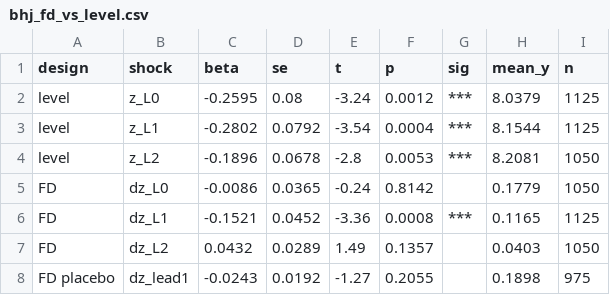
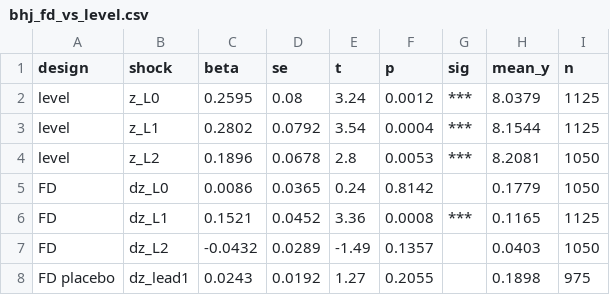
Before and after one commit to bishalkchalise/nepal-rural-mig-modern-analysis, a CSV file: district-analysis/output/tab/bhj_fd_vs_level.csv, drawn as a sheet.

```diff
--- a/district-analysis/output/tab/bhj_fd_vs_level.csv
+++ b/district-analysis/output/tab/bhj_fd_vs_level.csv
@@ -1,8 +1,8 @@
 design,shock,beta,se,t,p,sig,mean_y,n
-level,z_L0,-0.2595,0.08,-3.24,0.0012,***,8.0379,1125
-level,z_L1,-0.2802,0.0792,-3.54,0.0004,***,8.1544,1125
-level,z_L2,-0.1896,0.0678,-2.8,0.0053,***,8.2081,1050
-FD,dz_L0,-0.0086,0.0365,-0.24,0.8142,,0.1779,1050
-FD,dz_L1,-0.1521,0.0452,-3.36,0.0008,***,0.1165,1125
-FD,dz_L2,0.0432,0.0289,1.49,0.1357,,0.0403,1050
-FD placebo,dz_lead1,-0.0243,0.0192,-1.27,0.2055,,0.1898,975
+level,z_L0,0.2595,0.08,3.24,0.0012,***,8.0379,1125
+level,z_L1,0.2802,0.0792,3.54,0.0004,***,8.1544,1125
+level,z_L2,0.1896,0.0678,2.8,0.0053,***,8.2081,1050
+FD,dz_L0,0.0086,0.0365,0.24,0.8142,,0.1779,1050
+FD,dz_L1,0.1521,0.0452,3.36,0.0008,***,0.1165,1125
+FD,dz_L2,-0.0432,0.0289,-1.49,0.1357,,0.0403,1050
+FD placebo,dz_lead1,0.0243,0.0192,1.27,0.2055,,0.1898,975
```
Also changed, not shown: 4 other files.
